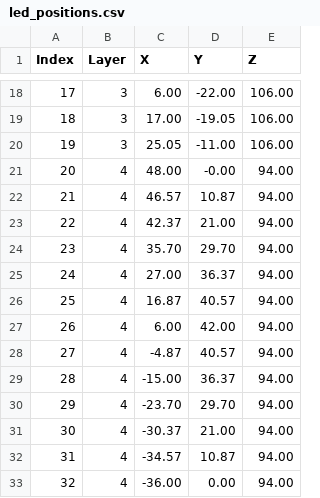
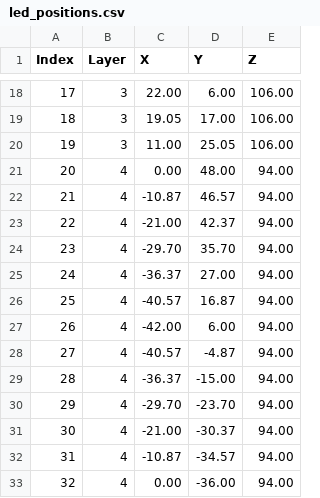
Before and after one commit to PingY2000/FPM_Hydrogel, a CSV file: led_positions.csv, drawn as a sheet; only a part is shown, gaps mark what is left out; the diff covers the shown part only.

```diff
--- a/led_positions.csv
+++ b/led_positions.csv
@@ -18,16 +18,16 @@ Index,Layer,X,Y,Z
-17,3,6.00,-22.00,106.00
-18,3,17.00,-19.05,106.00
-19,3,25.05,-11.00,106.00
-20,4,48.00,-0.00,94.00
-21,4,46.57,10.87,94.00
-22,4,42.37,21.00,94.00
-23,4,35.70,29.70,94.00
-24,4,27.00,36.37,94.00
-25,4,16.87,40.57,94.00
-26,4,6.00,42.00,94.00
-27,4,-4.87,40.57,94.00
-28,4,-15.00,36.37,94.00
-29,4,-23.70,29.70,94.00
-30,4,-30.37,21.00,94.00
-31,4,-34.57,10.87,94.00
-32,4,-36.00,0.00,94.00
+17,3,22.00,6.00,106.00
+18,3,19.05,17.00,106.00
+19,3,11.00,25.05,106.00
+20,4,0.00,48.00,94.00
+21,4,-10.87,46.57,94.00
+22,4,-21.00,42.37,94.00
+23,4,-29.70,35.70,94.00
+24,4,-36.37,27.00,94.00
+25,4,-40.57,16.87,94.00
+26,4,-42.00,6.00,94.00
+27,4,-40.57,-4.87,94.00
+28,4,-36.37,-15.00,94.00
+29,4,-29.70,-23.70,94.00
+30,4,-21.00,-30.37,94.00
+31,4,-10.87,-34.57,94.00
+32,4,0.00,-36.00,94.00
```
Also changed, not shown: 54 edited cells elsewhere in this file, 6 other files.
